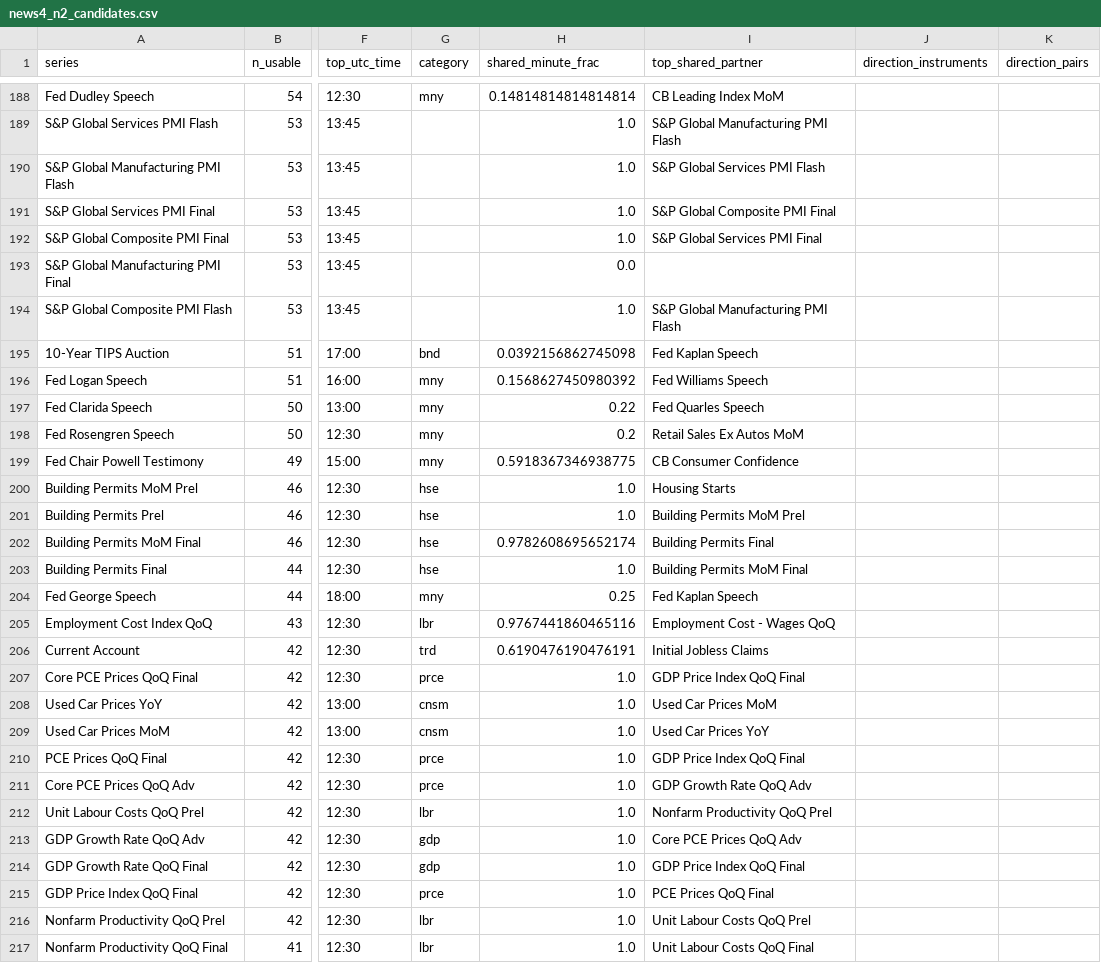
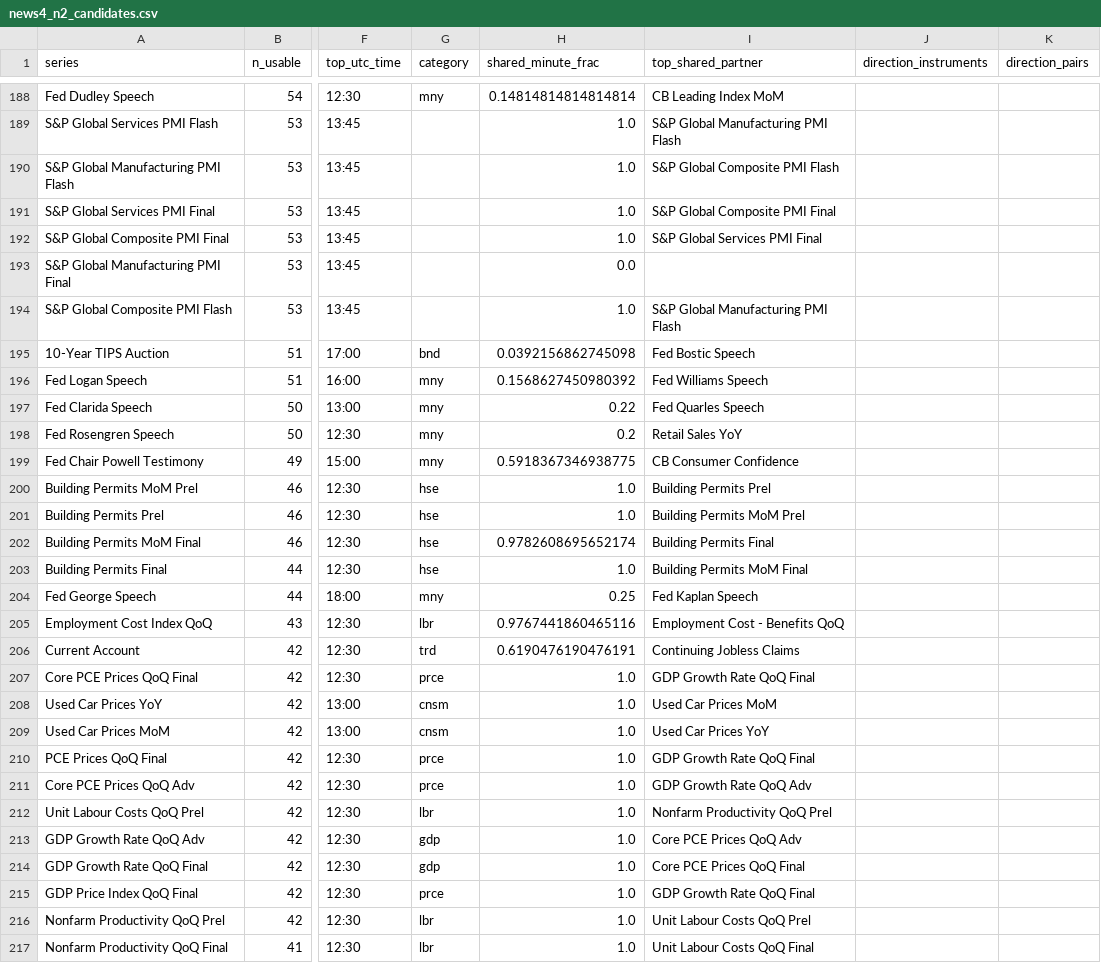
Before and after one commit to mulhamfetna/trading-strategy-finder, a CSV file: subprojects/Parametric-Indicators/optimize/fundamentals/news4_n2_candidates.csv, drawn as a sheet; only a part is shown, gaps mark what is left out; the diff covers the shown part only; the diff names each change by its address in the sheet, - before the commit and + after, or states it on an @@ line.

```diff
--- a/subprojects/Parametric-Indicators/optimize/fundamentals/news4_n2_candidates.csv
+++ b/subprojects/Parametric-Indicators/optimize/fundamentals/news4_n2_candidates.csv
-I190 (top_shared_partner): S&P Global Services PMI Flash
+I190 (top_shared_partner): S&P Global Composite PMI Flash
-I195 (top_shared_partner): Fed Kaplan Speech
+I195 (top_shared_partner): Fed Bostic Speech
-I198 (top_shared_partner): Retail Sales Ex Autos MoM
+I198 (top_shared_partner): Retail Sales YoY
-I200 (top_shared_partner): Housing Starts
+I200 (top_shared_partner): Building Permits Prel
-I205 (top_shared_partner): Employment Cost - Wages QoQ
+I205 (top_shared_partner): Employment Cost - Benefits QoQ
-I206 (top_shared_partner): Initial Jobless Claims
+I206 (top_shared_partner): Continuing Jobless Claims
-I207 (top_shared_partner): GDP Price Index QoQ Final
+I207 (top_shared_partner): GDP Growth Rate QoQ Final
-I210 (top_shared_partner): GDP Price Index QoQ Final
+I210 (top_shared_partner): GDP Growth Rate QoQ Final
-I214 (top_shared_partner): GDP Price Index QoQ Final
+I214 (top_shared_partner): Core PCE Prices QoQ Final
-I215 (top_shared_partner): PCE Prices QoQ Final
+I215 (top_shared_partner): GDP Growth Rate QoQ Final
```
Also changed, not shown: 71 edited cells elsewhere in this file, subprojects/Parametric-Indicators/optimize/fundamentals/news4_coverage_matrix.csv, 12 other files.
